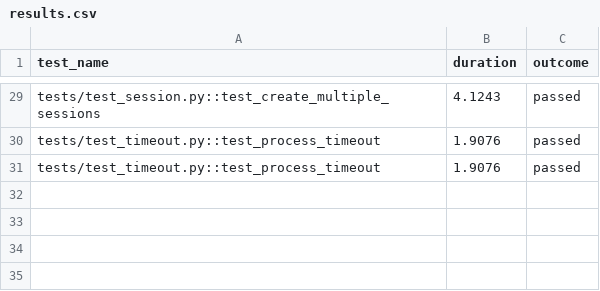
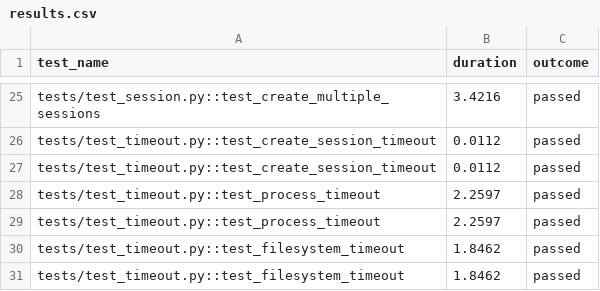
Before and after one commit to TiagoFer0128/E2B, a CSV file: packages/python-sdk/results.csv, drawn as a sheet; only a part is shown, gaps mark what is left out; addresses are those after the commit; the diff covers the shown part only; the diff names each change by its address in the sheet, - before the commit and + after, or states it on an @@ line.

```diff
--- a/packages/python-sdk/results.csv
+++ b/packages/python-sdk/results.csv
-B25 (duration): 4.1243
+B25 (duration): 3.4216
+row 26: tests/test_timeout.py::test_create_session_timeout | 0.0112 | passed
+row 27: tests/test_timeout.py::test_create_session_timeout | 0.0112 | passed
-B28:B29 (duration): 1.9076
+B28:B29 (duration): 2.2597
+row 30: tests/test_timeout.py::test_filesystem_timeout | 1.8462 | passed
+row 31: tests/test_timeout.py::test_filesystem_timeout | 1.8462 | passed
```
Also changed, not shown: 4 added rows, 8 removed rows and 21 edited cells elsewhere in this file, 2 other files.
